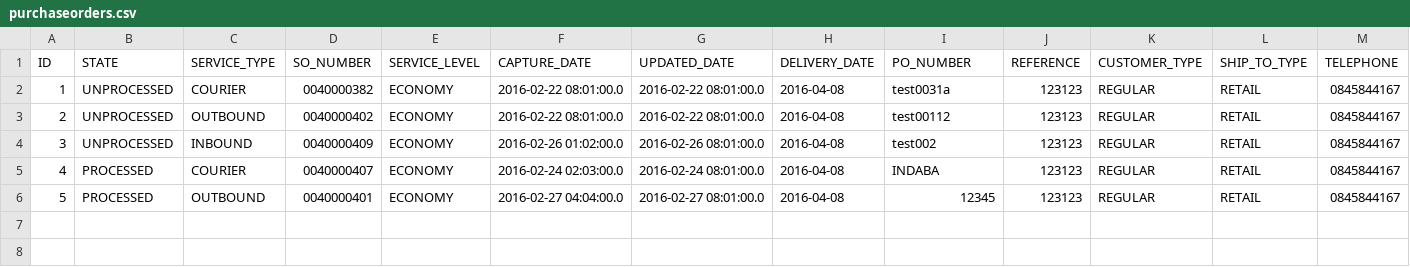
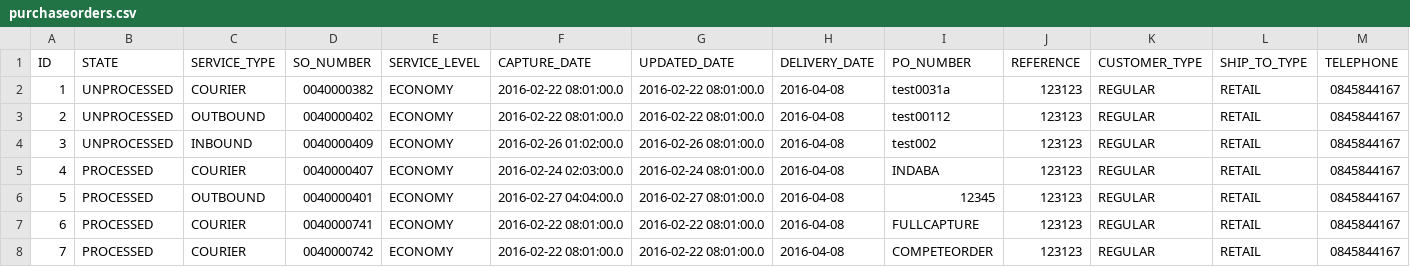
Before and after one commit to PMERGU/XEONPORTAL, a CSV file: src/main/resources/config/liquibase/purchaseorders.csv, drawn as a sheet; only a part is shown; rows hold the shown columns only; the diff names each change by its address in the sheet, - before the commit and + after, or states it on an @@ line.

```diff
--- a/src/main/resources/config/liquibase/purchaseorders.csv
+++ b/src/main/resources/config/liquibase/purchaseorders.csv
+row 7: 6 | PROCESSED | COURIER | 0040000741 | ECONOMY | 2016-02-22 08:01:00.0 | 2016-02-22 08:01:00.0 | 2016-04-08 | FULLCAPTURE | 123123 | REGULAR | RETAIL | 0845844167
+row 8: 7 | PROCESSED | COURIER | 0040000742 | ECONOMY | 2016-02-22 08:01:00.0 | 2016-02-22 08:01:00.0 | 2016-04-08 | COMPETEORDER | 123123 | REGULAR | RETAIL | 0845844167
```
Also changed, not shown: 29 other files.
